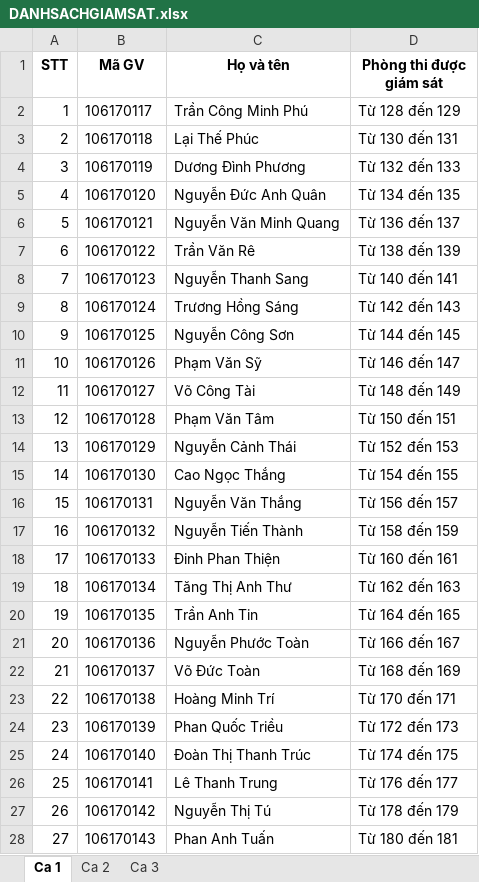
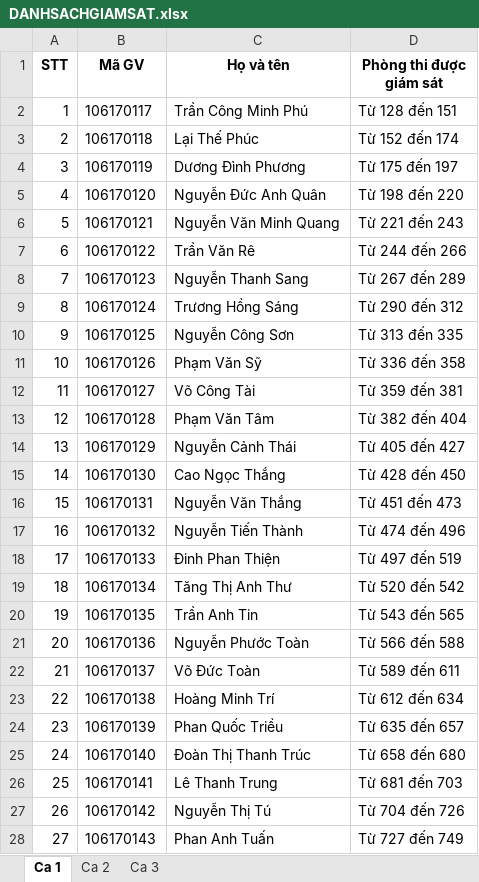
Before and after one commit to nhuquynhdayyy/exam-assignment, an Excel workbook: server_data/DANHSACHGIAMSAT.xlsx, sheet Ca 1, drawn as a sheet; only a part is shown; values as stored, in another font and other column widths than the file's, no borders; the diff covers the shown part only; the diff names each change by its address in the sheet, - before the commit and + after, or states it on an @@ line.

```diff
--- a/server_data/DANHSACHGIAMSAT.xlsx (sheet Ca 1)
+++ b/server_data/DANHSACHGIAMSAT.xlsx (sheet Ca 1)
-D2 (Phòng thi được giám sát): Từ 128 đến 129
+D2 (Phòng thi được giám sát): Từ 128 đến 151
-D3 (Phòng thi được giám sát): Từ 130 đến 131
+D3 (Phòng thi được giám sát): Từ 152 đến 174
-D4 (Phòng thi được giám sát): Từ 132 đến 133
+D4 (Phòng thi được giám sát): Từ 175 đến 197
-D5 (Phòng thi được giám sát): Từ 134 đến 135
+D5 (Phòng thi được giám sát): Từ 198 đến 220
-D6 (Phòng thi được giám sát): Từ 136 đến 137
+D6 (Phòng thi được giám sát): Từ 221 đến 243
-D7 (Phòng thi được giám sát): Từ 138 đến 139
+D7 (Phòng thi được giám sát): Từ 244 đến 266
-D8 (Phòng thi được giám sát): Từ 140 đến 141
+D8 (Phòng thi được giám sát): Từ 267 đến 289
-D9 (Phòng thi được giám sát): Từ 142 đến 143
+D9 (Phòng thi được giám sát): Từ 290 đến 312
-D10 (Phòng thi được giám sát): Từ 144 đến 145
+D10 (Phòng thi được giám sát): Từ 313 đến 335
-D11 (Phòng thi được giám sát): Từ 146 đến 147
+D11 (Phòng thi được giám sát): Từ 336 đến 358
-D12 (Phòng thi được giám sát): Từ 148 đến 149
+D12 (Phòng thi được giám sát): Từ 359 đến 381
-D13 (Phòng thi được giám sát): Từ 150 đến 151
+D13 (Phòng thi được giám sát): Từ 382 đến 404
-D14 (Phòng thi được giám sát): Từ 152 đến 153
+D14 (Phòng thi được giám sát): Từ 405 đến 427
-D15 (Phòng thi được giám sát): Từ 154 đến 155
+D15 (Phòng thi được giám sát): Từ 428 đến 450
-D16 (Phòng thi được giám sát): Từ 156 đến 157
+D16 (Phòng thi được giám sát): Từ 451 đến 473
-D17 (Phòng thi được giám sát): Từ 158 đến 159
+D17 (Phòng thi được giám sát): Từ 474 đến 496
-D18 (Phòng thi được giám sát): Từ 160 đến 161
+D18 (Phòng thi được giám sát): Từ 497 đến 519
-D19 (Phòng thi được giám sát): Từ 162 đến 163
+D19 (Phòng thi được giám sát): Từ 520 đến 542
-D20 (Phòng thi được giám sát): Từ 164 đến 165
+D20 (Phòng thi được giám sát): Từ 543 đến 565
-D21 (Phòng thi được giám sát): Từ 166 đến 167
+D21 (Phòng thi được giám sát): Từ 566 đến 588
-D22 (Phòng thi được giám sát): Từ 168 đến 169
+D22 (Phòng thi được giám sát): Từ 589 đến 611
-D23 (Phòng thi được giám sát): Từ 170 đến 171
+D23 (Phòng thi được giám sát): Từ 612 đến 634
-D24 (Phòng thi được giám sát): Từ 172 đến 173
+D24 (Phòng thi được giám sát): Từ 635 đến 657
-D25 (Phòng thi được giám sát): Từ 174 đến 175
+D25 (Phòng thi được giám sát): Từ 658 đến 680
-D26 (Phòng thi được giám sát): Từ 176 đến 177
+D26 (Phòng thi được giám sát): Từ 681 đến 703
-D27 (Phòng thi được giám sát): Từ 178 đến 179
+D27 (Phòng thi được giám sát): Từ 704 đến 726
-D28 (Phòng thi được giám sát): Từ 180 đến 181
+D28 (Phòng thi được giám sát): Từ 727 đến 749
```
Also changed, not shown: 400 removed rows and 7 edited cells elsewhere in this sheet, sheet Ca 2, sheet Ca 3, DANHSACHGIAMSAT.xlsx, DANHSACHPHANCONG.xlsx, 5 other files.
